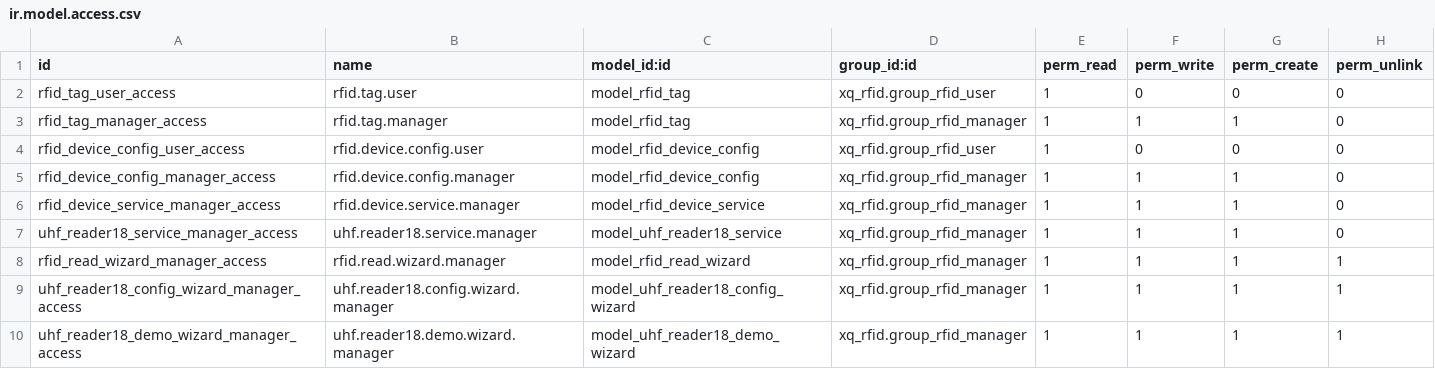
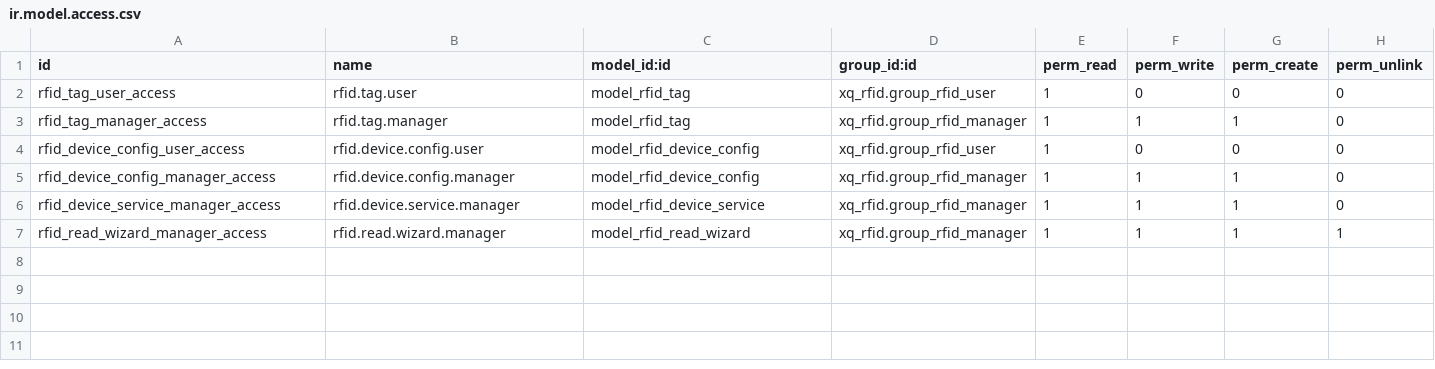
Before and after one commit to Shallowhave/odoo-addons, a CSV file: xq_rfid/security/ir.model.access.csv, drawn as a sheet.

```diff
--- a/xq_rfid/security/ir.model.access.csv
+++ b/xq_rfid/security/ir.model.access.csv
@@ -6,5 +6,2 @@ rfid_device_config_manager_access,rfid.device.config.manager,model_rfid_device_c
 rfid_device_service_manager_access,rfid.device.service.manager,model_rfid_device_service,xq_rfid.group_rfid_manager,1,1,1,0
-uhf_reader18_service_manager_access,uhf.reader18.service.manager,model_uhf_reader18_service,xq_rfid.group_rfid_manager,1,1,1,0
 rfid_read_wizard_manager_access,rfid.read.wizard.manager,model_rfid_read_wizard,xq_rfid.group_rfid_manager,1,1,1,1
-uhf_reader18_config_wizard_manager_access,uhf.reader18.config.wizard.manager,model_uhf_reader18_config_wizard,xq_rfid.group_rfid_manager,1,1,1,1
-uhf_reader18_demo_wizard_manager_access,uhf.reader18.demo.wizard.manager,model_uhf_reader18_demo_wizard,xq_rfid.group_rfid_manager,1,1,1,1
```
Also changed, not shown: 12 other files.
